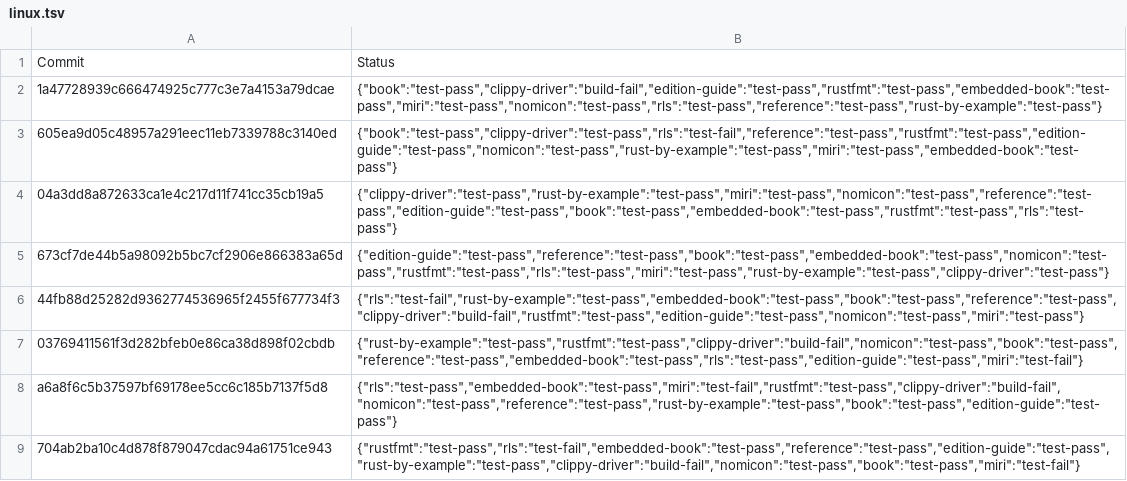
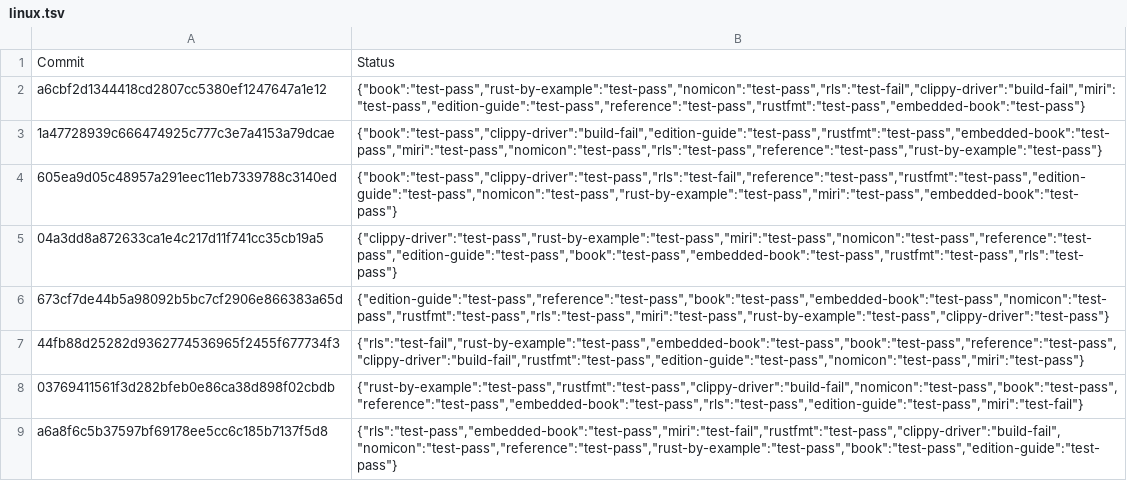
Before and after one commit to alexcrichton/rust-toolstate, a TSV file: history/linux.tsv, drawn as a sheet; only a part is shown; the shorter side is filled out with more unchanged rows; the diff names each change by its address in the sheet, - before the commit and + after, or states it on an @@ line.

Commit message:
(linux CI update)

```diff
--- a/history/linux.tsv
+++ b/history/linux.tsv
+row 2: a6cbf2d1344418cd2807cc5380ef1247647a1e12 | {"book":"test-pass","rust-by-example":"test-pass","nomicon":"test-pass","rls":"test-fail","clippy-driver":"build-fail","miri":"test-pass","edition-guide":"test-pass","reference":"test-pass","rustfmt":"test-pass","embedded-book":"test-pass"}
```
